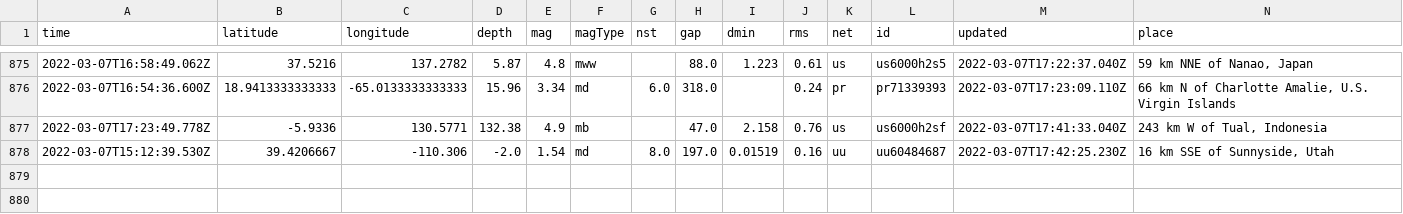
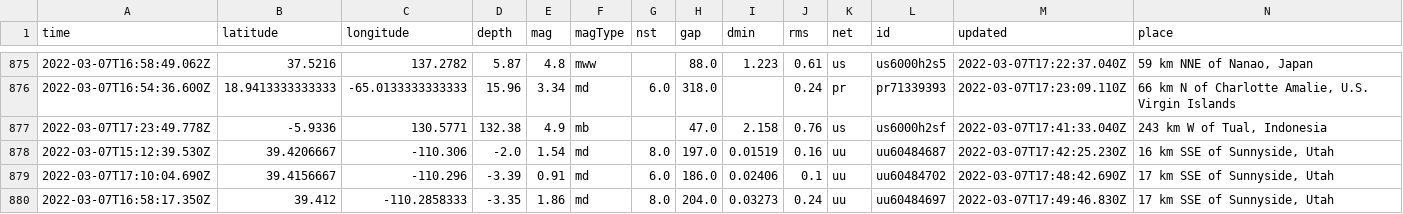
Before and after one commit to clayton-aldern/nicar-ghactions, a CSV file: usgs_main.csv, drawn as a sheet; only a part is shown, gaps mark what is left out; rows hold the shown columns only; the diff names each change by its address in the sheet, - before the commit and + after, or states it on an @@ line.

```diff
--- a/usgs_main.csv
+++ b/usgs_main.csv
+row 879: 2022-03-07T17:10:04.690Z | 39.4156667 | -110.296 | -3.39 | 0.91 | md | 6.0 | 186.0 | 0.02406 | 0.1 | uu | uu60484702 | 2022-03-07T17:48:42.690Z | 17 km SSE of Sunnyside, Utah
+row 880: 2022-03-07T16:58:17.350Z | 39.412 | -110.2858333 | -3.35 | 1.86 | md | 8.0 | 204.0 | 0.03273 | 0.24 | uu | uu60484697 | 2022-03-07T17:49:46.830Z | 17 km SSE of Sunnyside, Utah
```
